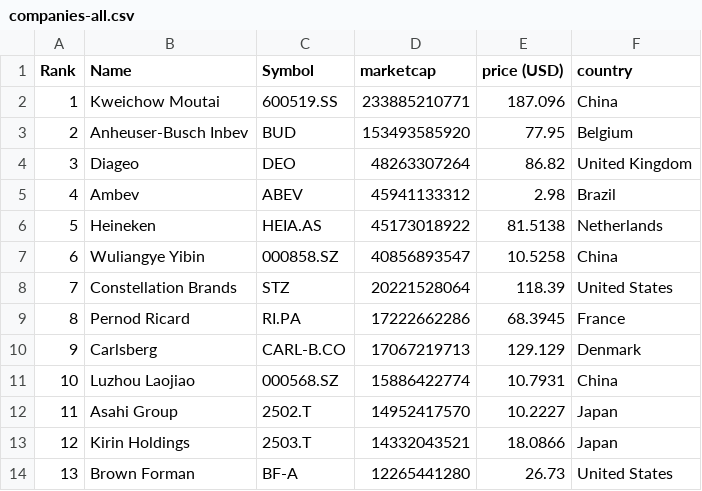
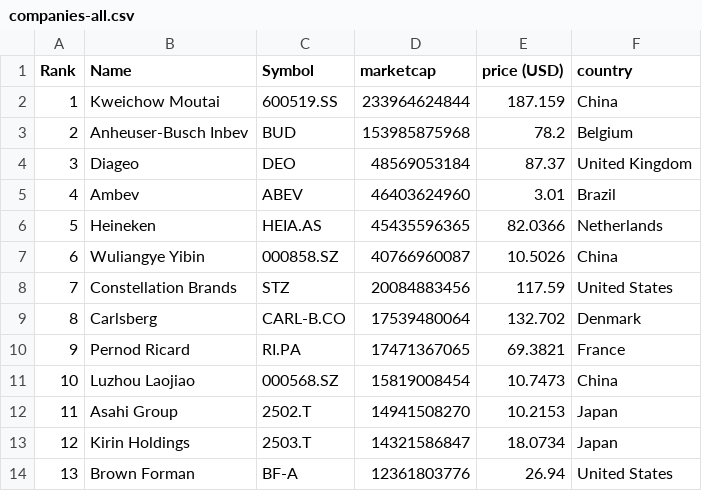
Before and after one commit to Andyflow28/merida-june-6-2024, a CSV file: companies-all.csv, drawn as a sheet; only a part is shown; the diff covers the shown part only.

```diff
--- a/companies-all.csv
+++ b/companies-all.csv
@@ -1,14 +1,14 @@
 "Rank","Name","Symbol","marketcap","price (USD)","country"
-"1","Kweichow Moutai","600519.SS","233885210771","187.096","China"
-"2","Anheuser-Busch Inbev","BUD","153493585920","77.95","Belgium"
-"3","Diageo","DEO","48263307264","86.82","United Kingdom"
-"4","Ambev","ABEV","45941133312","2.98","Brazil"
-"5","Heineken","HEIA.AS","45173018922","81.5138","Netherlands"
-"6","Wuliangye Yibin","000858.SZ","40856893547","10.5258","China"
-"7","Constellation Brands","STZ","20221528064","118.39","United States"
-"8","Pernod Ricard","RI.PA","17222662286","68.3945","France"
-"9","Carlsberg","CARL-B.CO","17067219713","129.129","Denmark"
-"10","Luzhou Laojiao","000568.SZ","15886422774","10.7931","China"
-"11","Asahi Group","2502.T","14952417570","10.2227","Japan"
-"12","Kirin Holdings","2503.T","14332043521","18.0866","Japan"
-"13","Brown Forman","BF-A","12265441280","26.73","United States"
+"1","Kweichow Moutai","600519.SS","233964624844","187.159","China"
+"2","Anheuser-Busch Inbev","BUD","153985875968","78.2","Belgium"
+"3","Diageo","DEO","48569053184","87.37","United Kingdom"
+"4","Ambev","ABEV","46403624960","3.01","Brazil"
+"5","Heineken","HEIA.AS","45435596365","82.0366","Netherlands"
+"6","Wuliangye Yibin","000858.SZ","40766960087","10.5026","China"
+"7","Constellation Brands","STZ","20084883456","117.59","United States"
+"8","Carlsberg","CARL-B.CO","17539480064","132.702","Denmark"
+"9","Pernod Ricard","RI.PA","17471367065","69.3821","France"
+"10","Luzhou Laojiao","000568.SZ","15819008454","10.7473","China"
+"11","Asahi Group","2502.T","14941508270","10.2153","Japan"
+"12","Kirin Holdings","2503.T","14321586847","18.0734","Japan"
+"13","Brown Forman","BF-A","12361803776","26.94","United States"
```
Also changed, not shown: 115 edited cells elsewhere in this file, companies_france.csv, companies_germany.csv, 1 other file.
